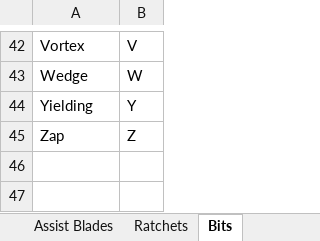
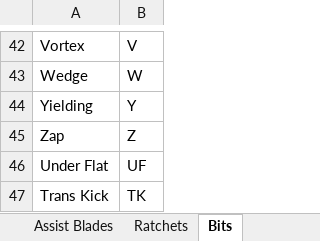
Before and after one commit to paparapas/BBPT-League-and-Player-Report, an Excel workbook: Dataset_BeybladeParts.xlsx, sheet Bits, drawn as a sheet; only a part is shown, gaps mark what is left out; values as stored, in another font and other column widths than the file's, no borders; the diff names each change by its address in the sheet, - before the commit and + after, or states it on an @@ line.

Commit message:
Add files via upload

```diff
--- a/Dataset_BeybladeParts.xlsx (sheet Bits)
+++ b/Dataset_BeybladeParts.xlsx (sheet Bits)
+row 46: Under Flat | UF
+row 47: Trans Kick | TK
```
